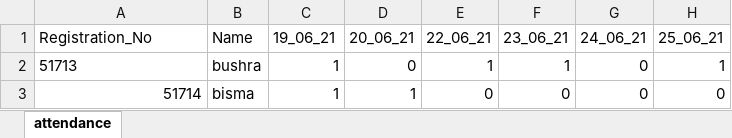
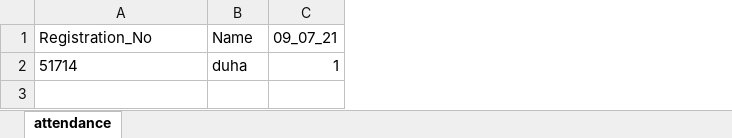
Before and after one commit to codinghamster12/facial-id-recognition-attendance-system, an Excel workbook: app/reports2.xlsx, sheet attendance, drawn as a sheet; values as stored, in another font and other column widths than the file's, no borders; removed rows and columns are numbered as before the commit, all else as after; the diff names each change by its address in the sheet, - before the commit and + after, or states it on an @@ line.

```diff
--- a/app/reports2.xlsx (sheet attendance)
+++ b/app/reports2.xlsx (sheet attendance)
-column D (20_06_21), row 3: 1
-column E (22_06_21), row 3: 0
-column F (23_06_21), row 3: 0
-column G (24_06_21), row 3: 0
-column H (25_06_21), row 3: 0
-C1: 19_06_21
+C1: 09_07_21
-row 2: 51713 | bushra | 1 | 0 | 1 | 1 | 0 | 1
-A2 alignment: right
+A2 alignment: left
-B2 (Name): bisma
+B2 (Name): duha
```
Also changed, not shown: app/reports1.xlsx, app/reports3.xlsx, 22 other files.
